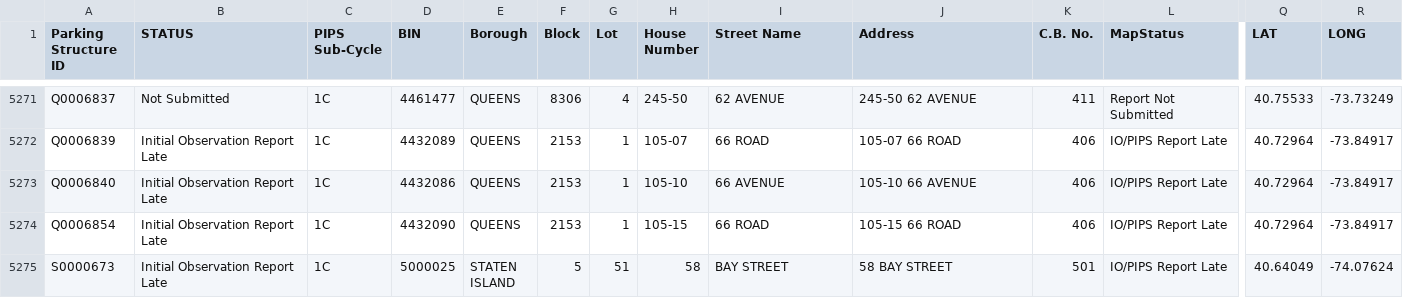
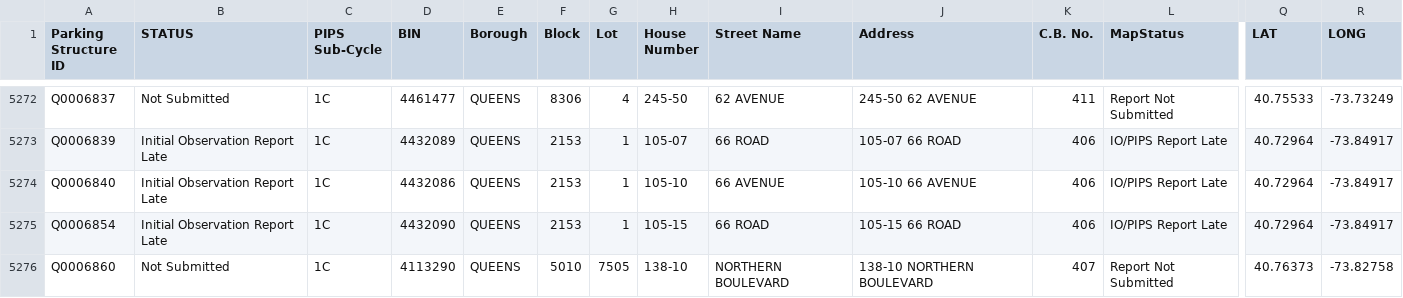
Before and after one commit to NYCDOB/ParkingStructures_InitialObservationReports, a CSV file: data/IO_Status.csv, drawn as a sheet; only a part is shown, gaps mark what is left out; the shorter side is filled out with more unchanged rows; rows hold the shown columns only; the diff covers the shown part only; the diff names each change by its address in the sheet, - before the commit and + after, or states it on an @@ line.

Commit message:
update from script Wed 12/10/2025  6:51:37.02, 6023 rows

```diff
--- a/data/IO_Status.csv
+++ b/data/IO_Status.csv
+row 5276: Q0006860 | Not Submitted | 1C | 4113290 | QUEENS | 5010 | 7505 | 138-10 | NORTHERN BOULEVARD | 138-10 NORTHERN BOULEVARD | 407 | Report Not Submitted | 40.76373 | -73.82758
```
Also changed, not shown: 2 added rows and 7 edited cells elsewhere in this file.
